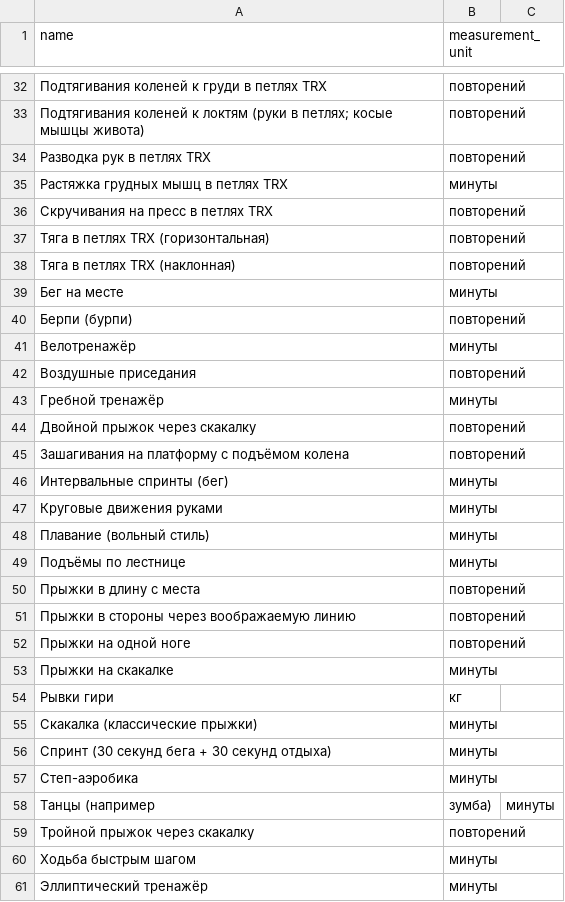
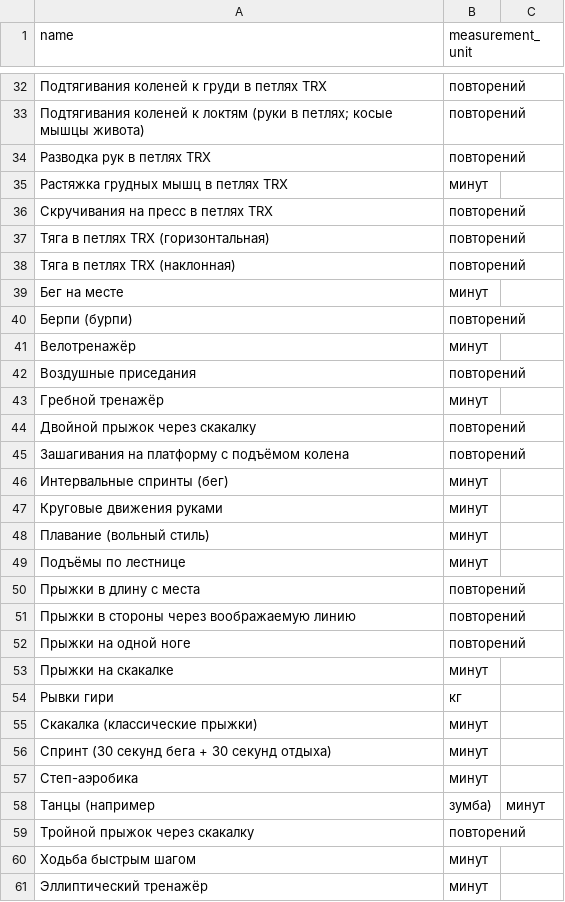
Before and after one commit to meteopavel/Fitgram, a CSV file: backend/static/ingredients.csv, drawn as a sheet; only a part is shown, gaps mark what is left out; the diff covers the shown part only.

```diff
--- a/backend/static/ingredients.csv
+++ b/backend/static/ingredients.csv
@@ -34,3 +34,3 @@ name,measurement_unit
 Разводка рук в петлях TRX, повторений
-Растяжка грудных мышц в петлях TRX, минуты
+Растяжка грудных мышц в петлях TRX, минут
 Скручивания на пресс в петлях TRX, повторений
@@ -38,13 +38,13 @@ name,measurement_unit
 Тяга в петлях TRX (наклонная), повторений
-Бег на месте, минуты
+Бег на месте, минут
 Берпи (бурпи), повторений
-Велотренажёр, минуты
+Велотренажёр, минут
 Воздушные приседания, повторений
-Гребной тренажёр, минуты
+Гребной тренажёр, минут
 Двойной прыжок через скакалку, повторений
 Зашагивания на платформу с подъёмом колена, повторений
-Интервальные спринты (бег), минуты
-Круговые движения руками, минуты
-Плавание (вольный стиль), минуты
-Подъёмы по лестнице, минуты
+Интервальные спринты (бег), минут
+Круговые движения руками, минут
+Плавание (вольный стиль), минут
+Подъёмы по лестнице, минут
 Прыжки в длину с места, повторений
@@ -52,10 +52,10 @@ name,measurement_unit
 Прыжки на одной ноге, повторений
-Прыжки на скакалке, минуты
+Прыжки на скакалке, минут
 Рывки гири, кг
-Скакалка (классические прыжки), минуты
-Спринт (30 секунд бега + 30 секунд отдыха), минуты
-Степ-аэробика, минуты
-Танцы (например, зумба), минуты
+Скакалка (классические прыжки), минут
+Спринт (30 секунд бега + 30 секунд отдыха), минут
+Степ-аэробика, минут
+Танцы (например, зумба), минут
 Тройной прыжок через скакалку, повторений
-Ходьба быстрым шагом, минуты
-Эллиптический тренажёр, минуты
+Ходьба быстрым шагом, минут
+Эллиптический тренажёр, минут
```
Also changed, not shown: 1 edited cell elsewhere in this file, 5 other files.
